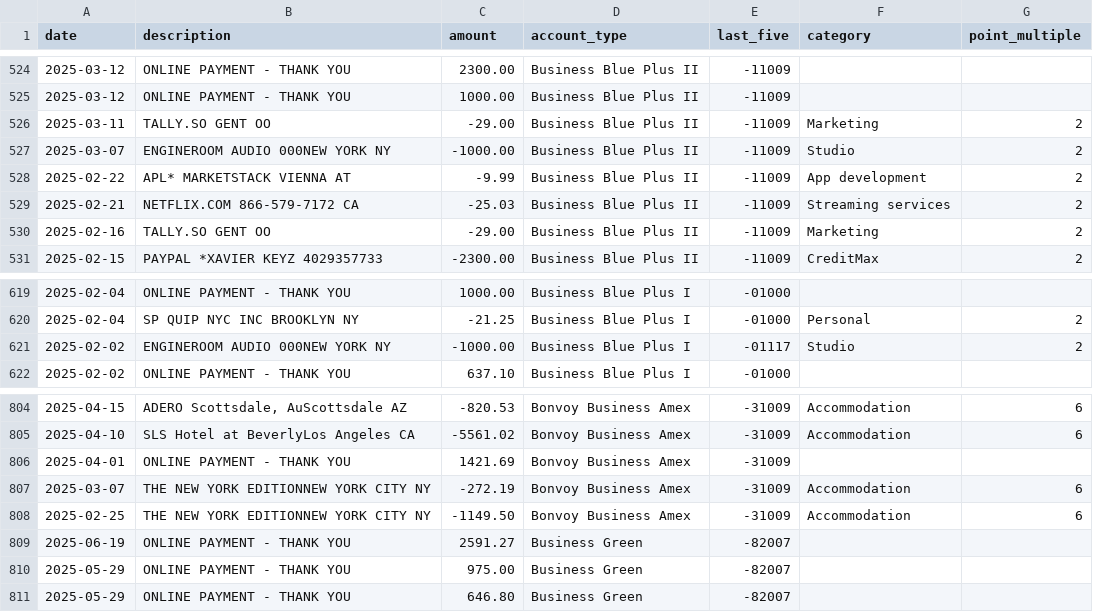
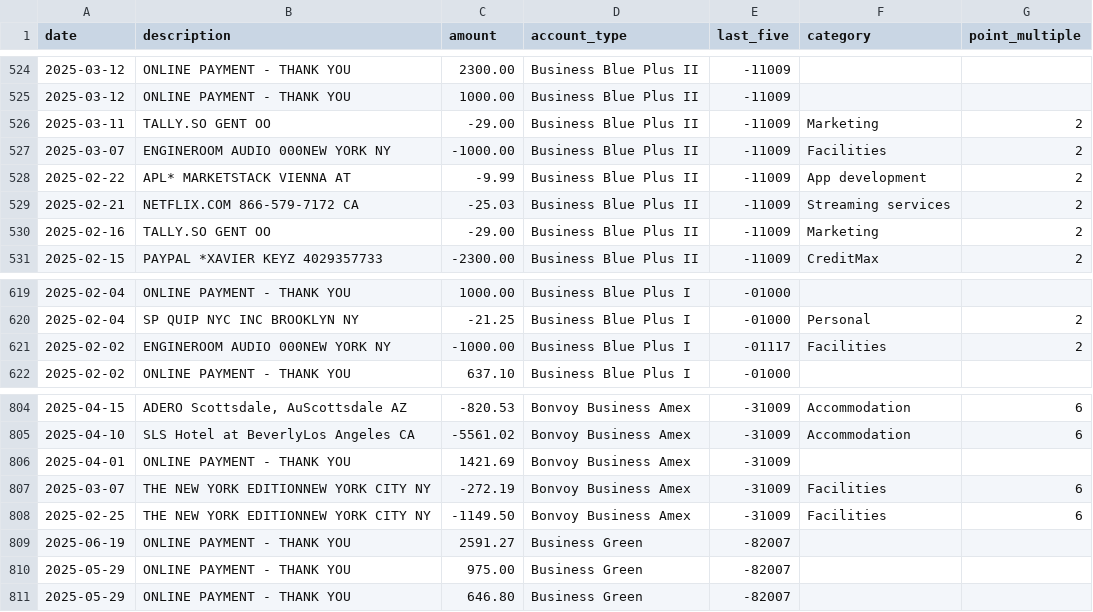
Before and after one commit to ryanleslie/amex360, a CSV file: src/data/master_transactions.csv, drawn as a sheet; only a part is shown, gaps mark what is left out.

Commit message:
Add files via upload

```diff
--- a/src/data/master_transactions.csv
+++ b/src/data/master_transactions.csv
@@ -526,3 +526,3 @@ date,description,amount,account_type,last_five,category,point_multiple
 2025-03-11,TALLY.SO            GENT                OO,-29.00,Business Blue Plus II,-11009,Marketing,2
-2025-03-07,ENGINEROOM AUDIO 000NEW YORK            NY,-1000.00,Business Blue Plus II,-11009,Studio,2
+2025-03-07,ENGINEROOM AUDIO 000NEW YORK            NY,-1000.00,Business Blue Plus II,-11009,Facilities,2
 2025-02-22,APL* MARKETSTACK    VIENNA              AT,-9.99,Business Blue Plus II,-11009,App development,2
@@ -620,3 +620,3 @@ date,description,amount,account_type,last_five,category,point_multiple
 2025-02-04,SP QUIP NYC INC     BROOKLYN            NY,-21.25,Business Blue Plus I,-01000,Personal,2
-2025-02-02,ENGINEROOM AUDIO 000NEW YORK            NY,-1000.00,Business Blue Plus I,-01117,Studio,2
+2025-02-02,ENGINEROOM AUDIO 000NEW YORK            NY,-1000.00,Business Blue Plus I,-01117,Facilities,2
 2025-02-02,ONLINE PAYMENT - THANK YOU,637.10,Business Blue Plus I,-01000,,
@@ -806,4 +806,4 @@ date,description,amount,account_type,last_five,category,point_multiple
 2025-04-01,ONLINE PAYMENT - THANK YOU,1421.69,Bonvoy Business Amex,-31009,,
-2025-03-07,THE NEW YORK EDITIONNEW YORK CITY       NY,-272.19,Bonvoy Business Amex,-31009,Accommodation,6
-2025-02-25,THE NEW YORK EDITIONNEW YORK CITY       NY,-1149.50,Bonvoy Business Amex,-31009,Accommodation,6
+2025-03-07,THE NEW YORK EDITIONNEW YORK CITY       NY,-272.19,Bonvoy Business Amex,-31009,Facilities,6
+2025-02-25,THE NEW YORK EDITIONNEW YORK CITY       NY,-1149.50,Bonvoy Business Amex,-31009,Facilities,6
 2025-06-19,ONLINE PAYMENT - THANK YOU,2591.27,Business Green,-82007,,
```
